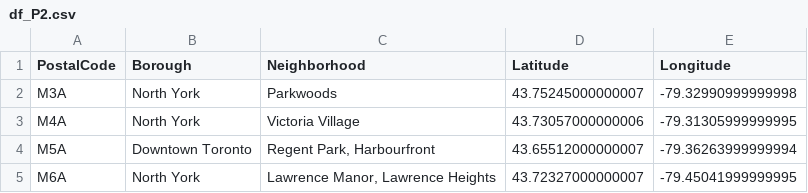
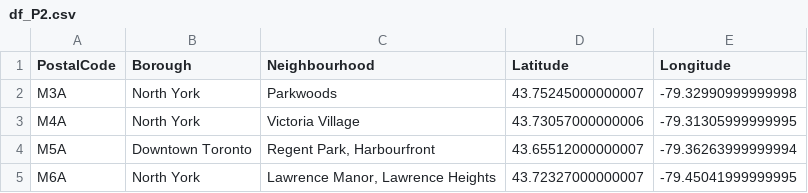
Before and after one commit to carolmartao/Coursera_Capstone, a CSV file: Week 2/df_P2.csv, drawn as a sheet; only a part is shown.

```diff
--- a/Week 2/df_P2.csv
+++ b/Week 2/df_P2.csv
@@ -1,2 +1,2 @@
-PostalCode,Borough,Neighborhood,Latitude,Longitude
+PostalCode,Borough,Neighbourhood,Latitude,Longitude
 M3A,North York,Parkwoods,43.75245000000007,-79.32990999999998
```
Also changed, not shown: 3 other files.
